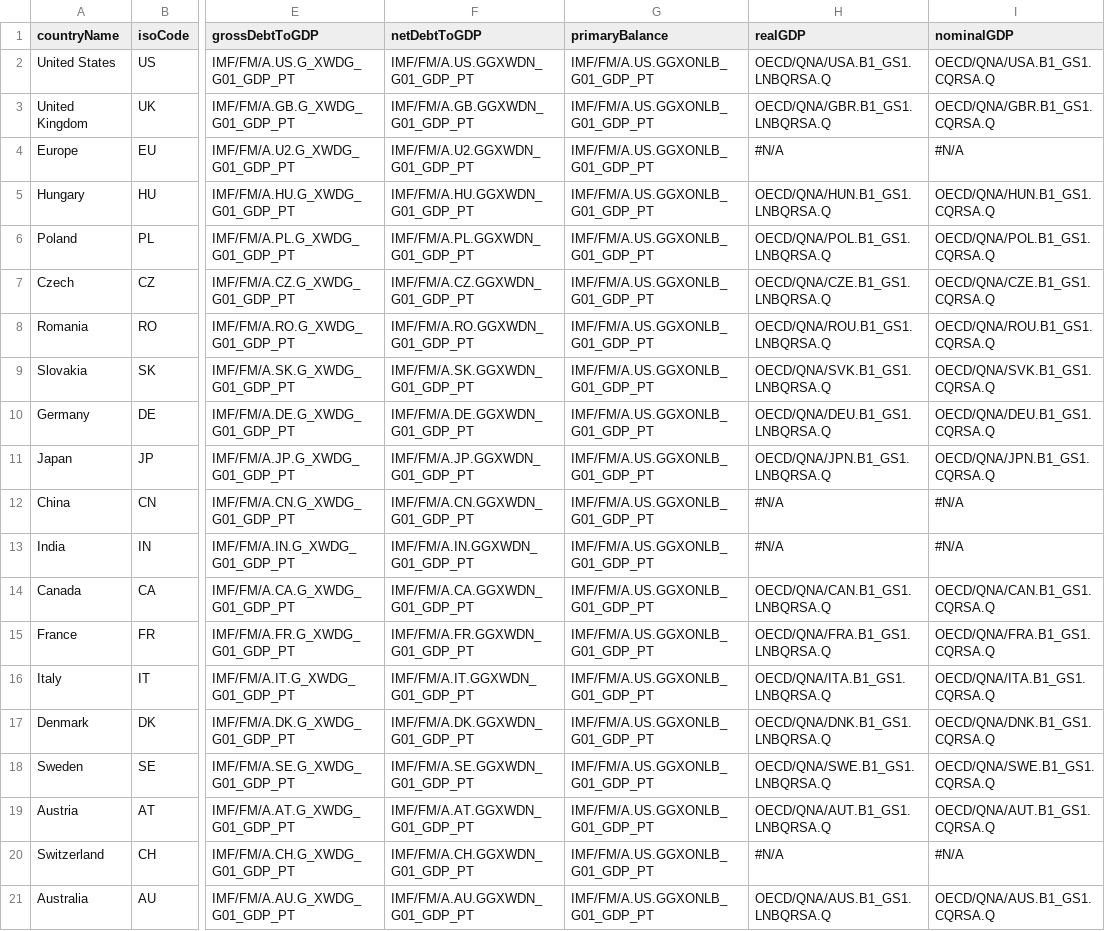
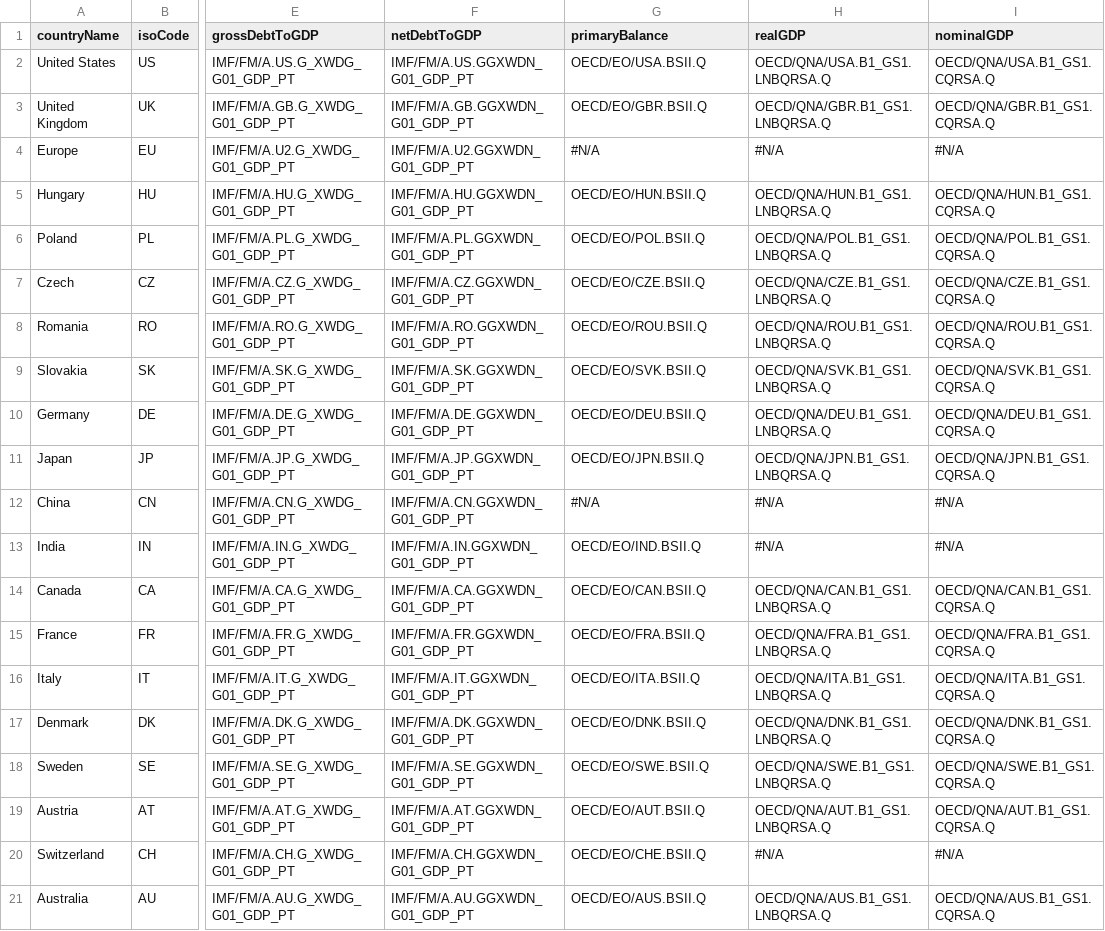
Before and after one commit to jwfrench/RInvCEE, a CSV file: Data codes for Github.csv, drawn as a sheet; only a part is shown, gaps mark what is left out; the diff names each change by its address in the sheet, - before the commit and + after, or states it on an @@ line.

```diff
--- a/Data codes for Github.csv
+++ b/Data codes for Github.csv
-G2 (primaryBalance): IMF/FM/A.US.GGXONLB_G01_GDP_PT
+G2 (primaryBalance): OECD/EO/USA.BSII.Q
-G3 (primaryBalance): IMF/FM/A.US.GGXONLB_G01_GDP_PT
+G3 (primaryBalance): OECD/EO/GBR.BSII.Q
-G4 (primaryBalance): IMF/FM/A.US.GGXONLB_G01_GDP_PT
+G4 (primaryBalance): #N/A
-G5 (primaryBalance): IMF/FM/A.US.GGXONLB_G01_GDP_PT
+G5 (primaryBalance): OECD/EO/HUN.BSII.Q
-G6 (primaryBalance): IMF/FM/A.US.GGXONLB_G01_GDP_PT
+G6 (primaryBalance): OECD/EO/POL.BSII.Q
-G7 (primaryBalance): IMF/FM/A.US.GGXONLB_G01_GDP_PT
+G7 (primaryBalance): OECD/EO/CZE.BSII.Q
-G8 (primaryBalance): IMF/FM/A.US.GGXONLB_G01_GDP_PT
+G8 (primaryBalance): OECD/EO/ROU.BSII.Q
-G9 (primaryBalance): IMF/FM/A.US.GGXONLB_G01_GDP_PT
+G9 (primaryBalance): OECD/EO/SVK.BSII.Q
-G10 (primaryBalance): IMF/FM/A.US.GGXONLB_G01_GDP_PT
+G10 (primaryBalance): OECD/EO/DEU.BSII.Q
-G11 (primaryBalance): IMF/FM/A.US.GGXONLB_G01_GDP_PT
+G11 (primaryBalance): OECD/EO/JPN.BSII.Q
-G12 (primaryBalance): IMF/FM/A.US.GGXONLB_G01_GDP_PT
+G12 (primaryBalance): #N/A
-G13 (primaryBalance): IMF/FM/A.US.GGXONLB_G01_GDP_PT
+G13 (primaryBalance): OECD/EO/IND.BSII.Q
-G14 (primaryBalance): IMF/FM/A.US.GGXONLB_G01_GDP_PT
+G14 (primaryBalance): OECD/EO/CAN.BSII.Q
-G15 (primaryBalance): IMF/FM/A.US.GGXONLB_G01_GDP_PT
+G15 (primaryBalance): OECD/EO/FRA.BSII.Q
-G16 (primaryBalance): IMF/FM/A.US.GGXONLB_G01_GDP_PT
+G16 (primaryBalance): OECD/EO/ITA.BSII.Q
-G17 (primaryBalance): IMF/FM/A.US.GGXONLB_G01_GDP_PT
+G17 (primaryBalance): OECD/EO/DNK.BSII.Q
-G18 (primaryBalance): IMF/FM/A.US.GGXONLB_G01_GDP_PT
+G18 (primaryBalance): OECD/EO/SWE.BSII.Q
-G19 (primaryBalance): IMF/FM/A.US.GGXONLB_G01_GDP_PT
+G19 (primaryBalance): OECD/EO/AUT.BSII.Q
-G20 (primaryBalance): IMF/FM/A.US.GGXONLB_G01_GDP_PT
+G20 (primaryBalance): OECD/EO/CHE.BSII.Q
-G21 (primaryBalance): IMF/FM/A.US.GGXONLB_G01_GDP_PT
+G21 (primaryBalance): OECD/EO/AUS.BSII.Q
```
Also changed, not shown: Data descriptions for Github.csv, Data frequencies for Github.csv, 1 other file.
